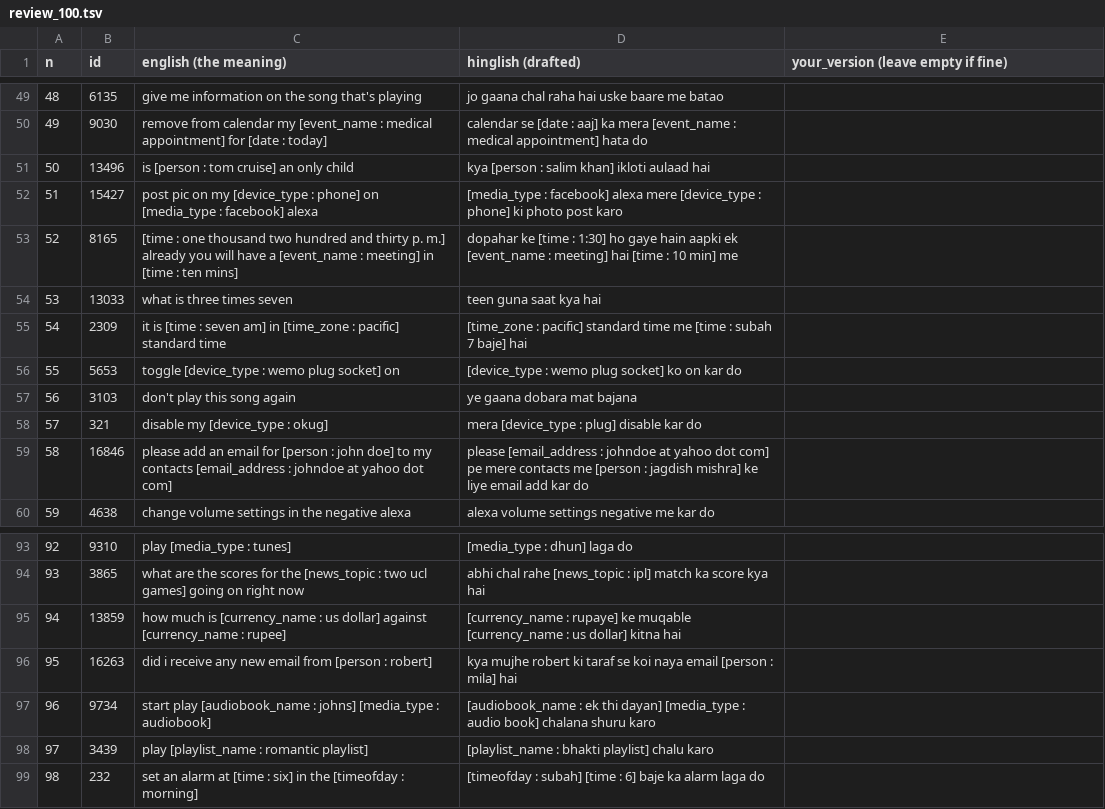
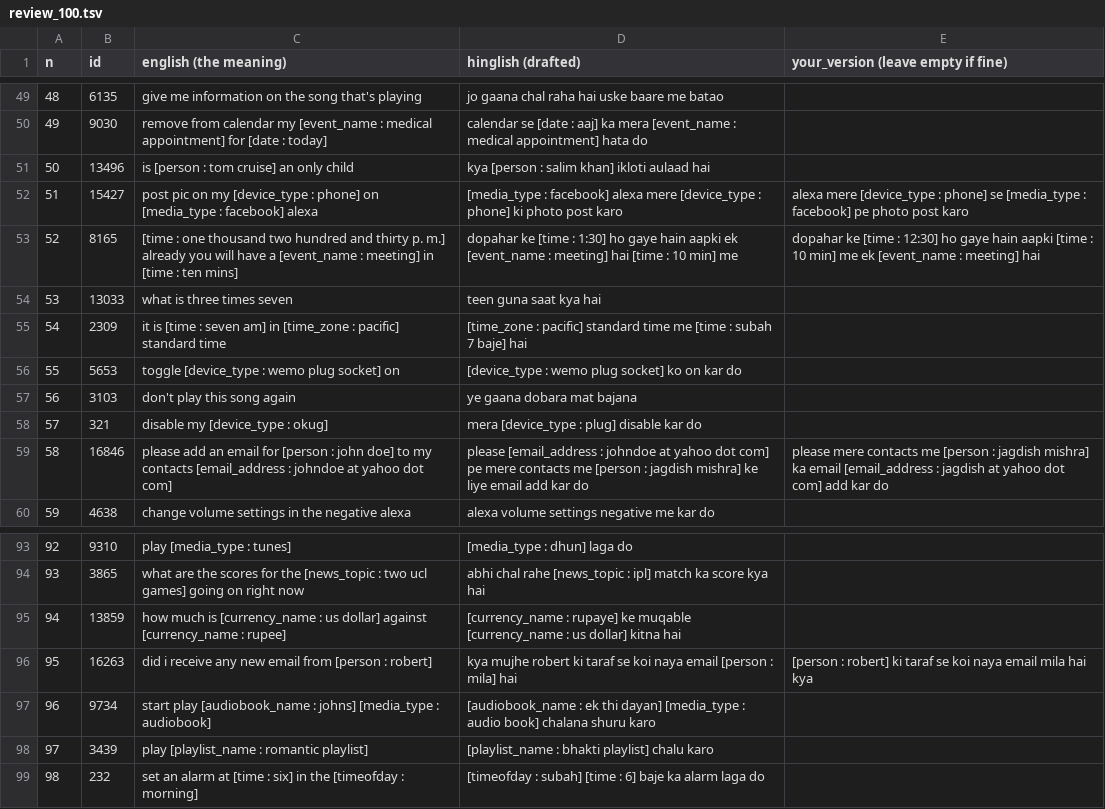
Before and after one commit to vaibhav-4-ai/codemix-nlu, a TSV file: data/annotation/review_100.tsv, drawn as a sheet; only a part is shown, gaps mark what is left out.

Commit message:
Second-pass check of 100 sentences (4 fixed), per-channel int8, publish word lists

```diff
--- a/data/annotation/review_100.tsv
+++ b/data/annotation/review_100.tsv
@@ -51,4 +51,4 @@ n	id	english (the meaning)	hinglish (drafted)	your_version (leave empty if fine)
 50	13496	is [person : tom cruise] an only child	kya [person : salim khan] ikloti aulaad hai	
-51	15427	post pic on my [device_type : phone] on [media_type : facebook] alexa	[media_type : facebook] alexa mere [device_type : phone] ki photo post karo	
-52	8165	[time : one thousand two hundred and thirty p. m.] already you will have a [event_name : meeting] in [time : ten mins]	dopahar ke [time : 1:30] ho gaye hain aapki ek [event_name : meeting] hai [time : 10 min] me	
+51	15427	post pic on my [device_type : phone] on [media_type : facebook] alexa	[media_type : facebook] alexa mere [device_type : phone] ki photo post karo	alexa mere [device_type : phone] se [media_type : facebook] pe photo post karo
+52	8165	[time : one thousand two hundred and thirty p. m.] already you will have a [event_name : meeting] in [time : ten mins]	dopahar ke [time : 1:30] ho gaye hain aapki ek [event_name : meeting] hai [time : 10 min] me	dopahar ke [time : 12:30] ho gaye hain aapki [time : 10 min] me ek [event_name : meeting] hai
 53	13033	what is three times seven	teen guna saat kya hai	
@@ -58,3 +58,3 @@ n	id	english (the meaning)	hinglish (drafted)	your_version (leave empty if fine)
 57	321	disable my [device_type : okug]	mera [device_type : plug] disable kar do	
-58	16846	please add an email for [person : john doe] to my contacts [email_address : johndoe at yahoo dot com]	please [email_address : johndoe at yahoo dot com] pe mere contacts me [person : jagdish mishra] ke liye email add kar do	
+58	16846	please add an email for [person : john doe] to my contacts [email_address : johndoe at yahoo dot com]	please [email_address : johndoe at yahoo dot com] pe mere contacts me [person : jagdish mishra] ke liye email add kar do	please mere contacts me [person : jagdish mishra] ka email [email_address : jagdish at yahoo dot com] add kar do
 59	4638	change volume settings in the negative alexa	alexa volume settings negative me kar do	
@@ -95,3 +95,3 @@ n	id	english (the meaning)	hinglish (drafted)	your_version (leave empty if fine)
 94	13859	how much is [currency_name : us dollar] against [currency_name : rupee]	[currency_name : rupaye] ke muqable [currency_name : us dollar] kitna hai	
-95	16263	did i receive any new email from [person : robert]	kya mujhe robert ki taraf se koi naya email [person : mila] hai	
+95	16263	did i receive any new email from [person : robert]	kya mujhe robert ki taraf se koi naya email [person : mila] hai	[person : robert] ki taraf se koi naya email mila hai kya
 96	9734	start play [audiobook_name : johns] [media_type : audiobook]	[audiobook_name : ek thi dayan] [media_type : audio book] chalana shuru karo	
```
Also changed, not shown: 7 other files.
